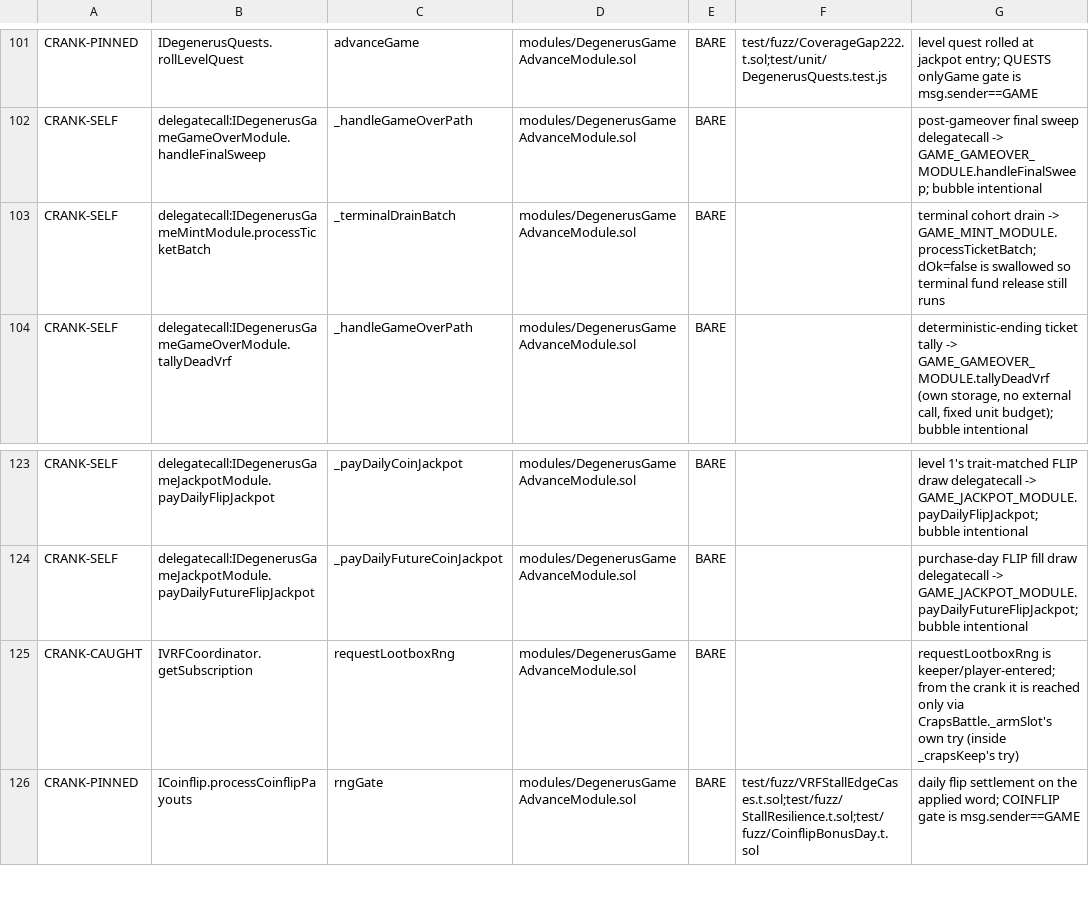
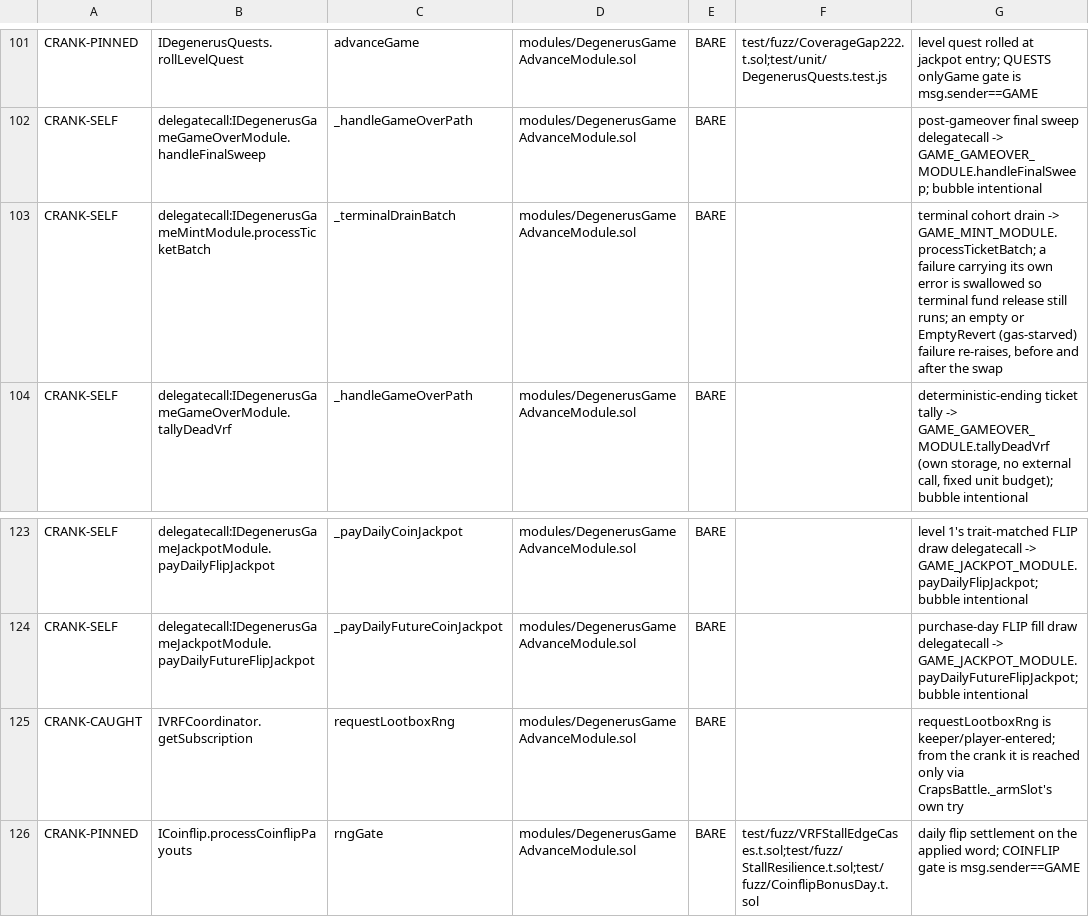
Before and after one commit to PurgeGame/degenerus-protocol, a TSV file: scripts/advance-call-manifest.tsv, drawn as a sheet; only a part is shown, gaps mark what is left out; the diff covers the shown part only.

```diff
--- a/scripts/advance-call-manifest.tsv
+++ b/scripts/advance-call-manifest.tsv
@@ -102,3 +102,3 @@ CRANK-PINNED	IDegenerusQuests.rollLevelQuest	advanceGame	modules/DegenerusGameAd
 CRANK-SELF	delegatecall:IDegenerusGameGameOverModule.handleFinalSweep	_handleGameOverPath	modules/DegenerusGameAdvanceModule.sol	BARE		post-gameover final sweep delegatecall -> GAME_GAMEOVER_MODULE.handleFinalSweep; bubble intentional
-CRANK-SELF	delegatecall:IDegenerusGameMintModule.processTicketBatch	_terminalDrainBatch	modules/DegenerusGameAdvanceModule.sol	BARE		terminal cohort drain -> GAME_MINT_MODULE.processTicketBatch; dOk=false is swallowed so terminal fund release still runs
+CRANK-SELF	delegatecall:IDegenerusGameMintModule.processTicketBatch	_terminalDrainBatch	modules/DegenerusGameAdvanceModule.sol	BARE		terminal cohort drain -> GAME_MINT_MODULE.processTicketBatch; a failure carrying its own error is swallowed so terminal fund release still runs; an empty or EmptyRevert (gas-starved) failure re-raises, before and after the swap
 CRANK-SELF	delegatecall:IDegenerusGameGameOverModule.tallyDeadVrf	_handleGameOverPath	modules/DegenerusGameAdvanceModule.sol	BARE		deterministic-ending ticket tally -> GAME_GAMEOVER_MODULE.tallyDeadVrf (own storage, no external call, fixed unit budget); bubble intentional
@@ -124,3 +124,3 @@ CRANK-SELF	delegatecall:IDegenerusGameJackpotModule.payDailyFlipJackpot	_payDail
 CRANK-SELF	delegatecall:IDegenerusGameJackpotModule.payDailyFutureFlipJackpot	_payDailyFutureCoinJackpot	modules/DegenerusGameAdvanceModule.sol	BARE		purchase-day FLIP fill draw delegatecall -> GAME_JACKPOT_MODULE.payDailyFutureFlipJackpot; bubble intentional
-CRANK-CAUGHT	IVRFCoordinator.getSubscription	requestLootboxRng	modules/DegenerusGameAdvanceModule.sol	BARE		requestLootboxRng is keeper/player-entered; from the crank it is reached only via CrapsBattle._armSlot's own try (inside _crapsKeep's try)
+CRANK-CAUGHT	IVRFCoordinator.getSubscription	requestLootboxRng	modules/DegenerusGameAdvanceModule.sol	BARE		requestLootboxRng is keeper/player-entered; from the crank it is reached only via CrapsBattle._armSlot's own try
 CRANK-PINNED	ICoinflip.processCoinflipPayouts	rngGate	modules/DegenerusGameAdvanceModule.sol	BARE	test/fuzz/VRFStallEdgeCases.t.sol;test/fuzz/StallResilience.t.sol;test/fuzz/CoinflipBonusDay.t.sol	daily flip settlement on the applied word; COINFLIP gate is msg.sender==GAME
```
Also changed, not shown: 1 removed row and 15 edited cells elsewhere in this file, 19 other files.
